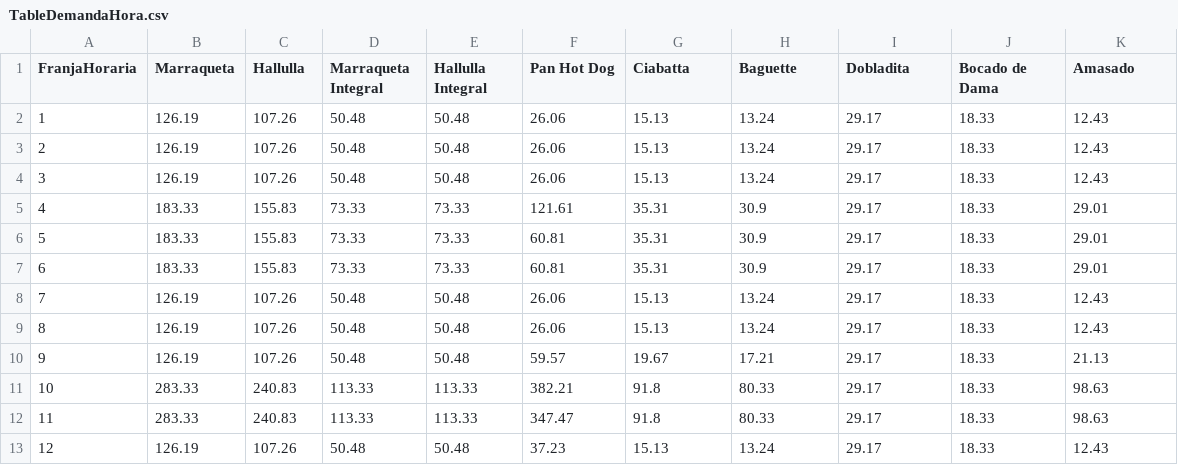
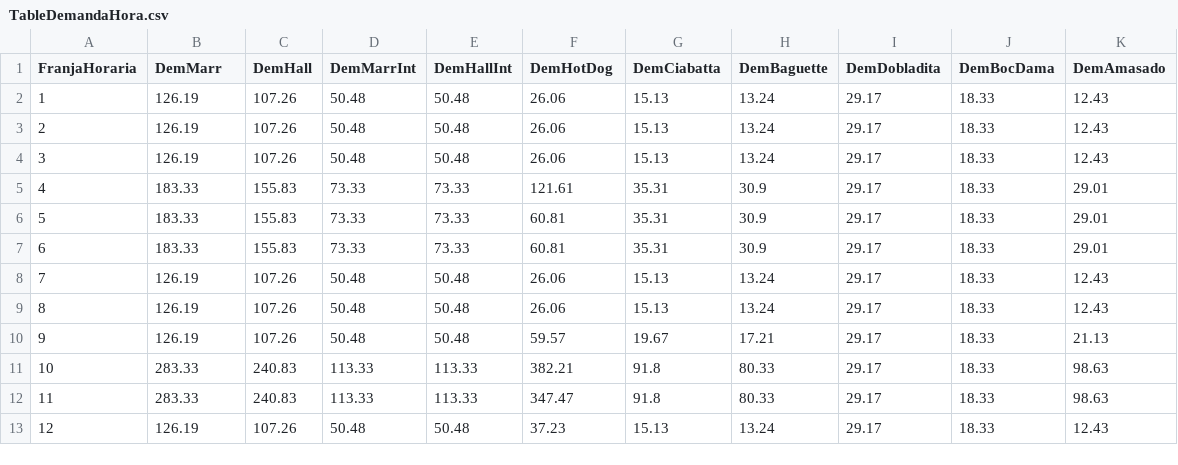
Before and after one commit to dcuerom/Capstone_simio, a CSV file: simiona/TableDemandaHora.csv, drawn as a sheet.

Commit message:
Experimentos agregados a Simio

```diff
--- a/simiona/TableDemandaHora.csv
+++ b/simiona/TableDemandaHora.csv
@@ -1,2 +1,2 @@
-FranjaHoraria,Marraqueta,Hallulla,Marraqueta Integral,Hallulla Integral,Pan Hot Dog,Ciabatta,Baguette,Dobladita,Bocado de Dama,Amasado
+FranjaHoraria,DemMarr,DemHall,DemMarrInt,DemHallInt,DemHotDog,DemCiabatta,DemBaguette,DemDobladita,DemBocDama,DemAmasado
 1,126.19,107.26,50.48,50.48,26.06,15.13,13.24,29.17,18.33,12.43
```
